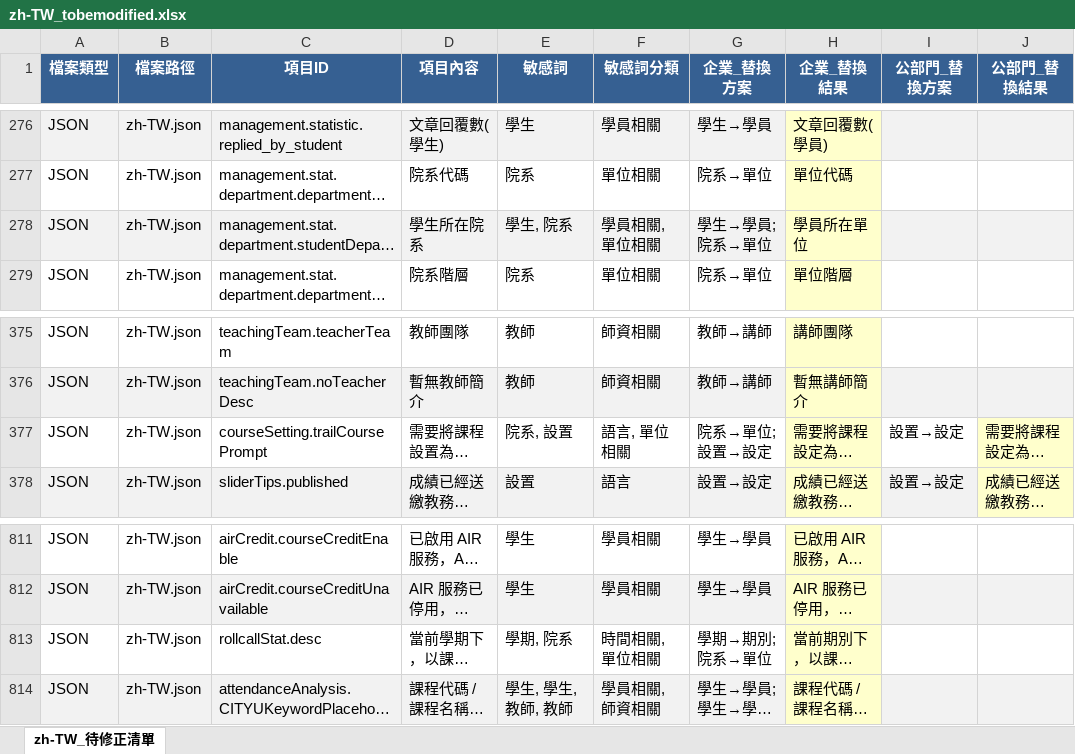
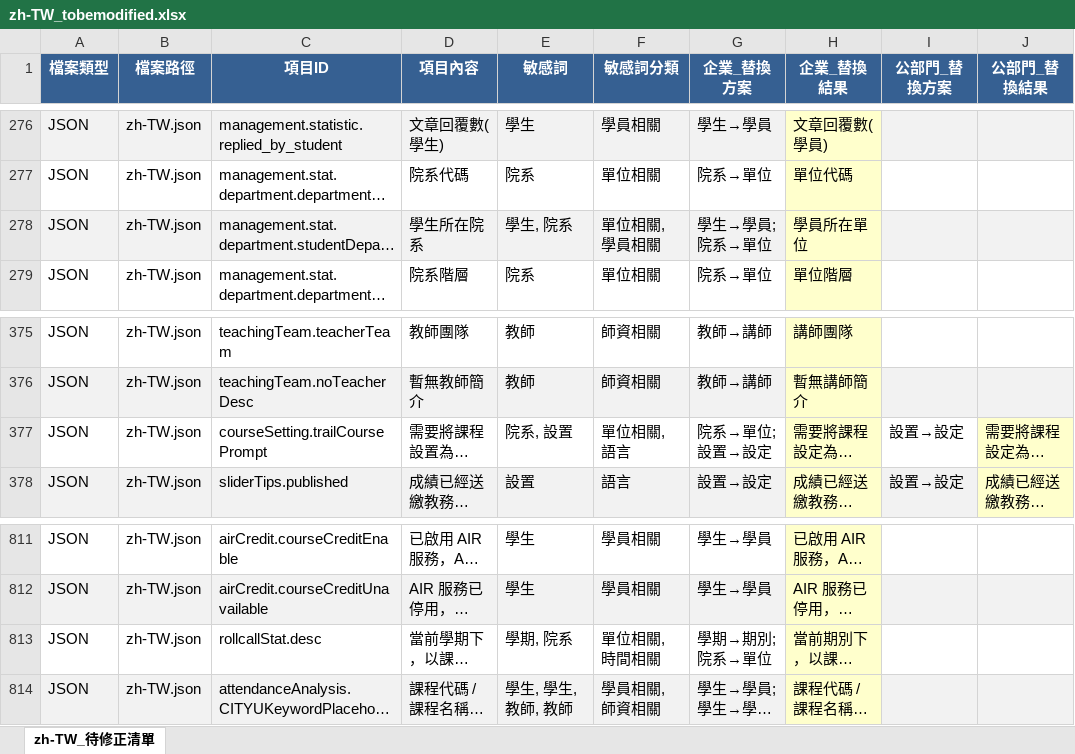
Before and after one commit to eleni1029/250612_detection_terms, an Excel workbook: i18n_output/zh-TW_tobemodified.xlsx, sheet zh-TW_待修正清單, drawn as a sheet; only a part is shown, gaps mark what is left out; long unchanged cells end in …; values as stored, in another font and other column widths than the file's, no borders; the diff names each change by its address in the sheet, - before the commit and + after, or states it on an @@ line.

```diff
--- a/i18n_output/zh-TW_tobemodified.xlsx (sheet zh-TW_待修正清單)
+++ b/i18n_output/zh-TW_tobemodified.xlsx (sheet zh-TW_待修正清單)
-F278 (敏感詞分類): 學員相關, 單位相關
+F278 (敏感詞分類): 單位相關, 學員相關
-F377 (敏感詞分類): 語言, 單位相關
+F377 (敏感詞分類): 單位相關, 語言
-F813 (敏感詞分類): 時間相關, 單位相關
+F813 (敏感詞分類): 單位相關, 時間相關
```
Also changed, not shown: phrase_comparison.xlsx, 32 other files.
